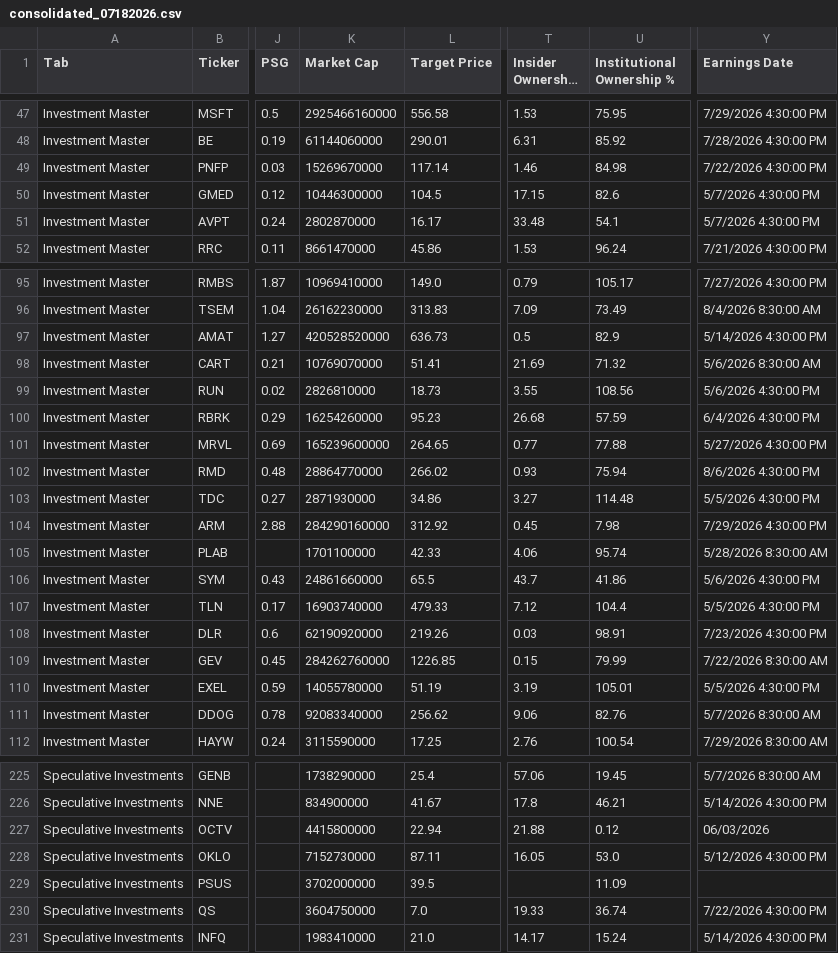
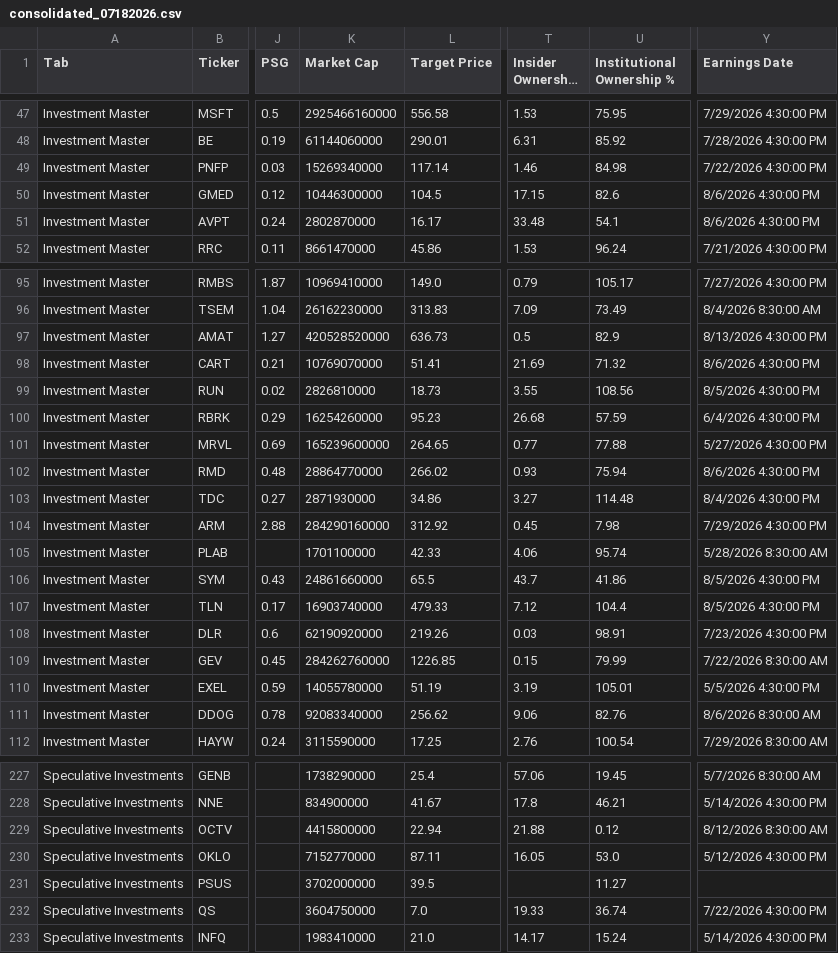
Before and after one commit to aspeez/InvestmentEngine, a CSV file: investment-engine/stock-data/consolidated_07182026.csv, drawn as a sheet; only a part is shown, gaps mark what is left out; long unchanged cells end in …; addresses are those after the commit; the diff covers the shown part only; the diff names each change by its address in the sheet, - before the commit and + after, or states it on an @@ line.

```diff
--- a/investment-engine/stock-data/consolidated_07182026.csv
+++ b/investment-engine/stock-data/consolidated_07182026.csv
-K49 (Market Cap): 15269670000
+K49 (Market Cap): 15269340000
-Y50:Y51 (Earnings Date): 5/7/2026 4:30:00 PM
+Y50:Y51 (Earnings Date): 8/6/2026 4:30:00 PM
-Y97 (Earnings Date): 5/14/2026 4:30:00 PM
+Y97 (Earnings Date): 8/13/2026 4:30:00 PM
-Y98 (Earnings Date): 5/6/2026 8:30:00 AM
+Y98 (Earnings Date): 8/6/2026 4:30:00 PM
-Y99 (Earnings Date): 5/6/2026 4:30:00 PM
+Y99 (Earnings Date): 8/5/2026 4:30:00 PM
-Y103 (Earnings Date): 5/5/2026 4:30:00 PM
+Y103 (Earnings Date): 8/4/2026 4:30:00 PM
-Y106 (Earnings Date): 5/6/2026 4:30:00 PM
+Y106 (Earnings Date): 8/5/2026 4:30:00 PM
-Y107 (Earnings Date): 5/5/2026 4:30:00 PM
+Y107 (Earnings Date): 8/5/2026 4:30:00 PM
-Y111 (Earnings Date): 5/7/2026 8:30:00 AM
+Y111 (Earnings Date): 8/6/2026 8:30:00 AM
-Y229 (Earnings Date): 06/03/2026
+Y229 (Earnings Date): 8/12/2026 8:30:00 AM
-K230 (Market Cap): 7152730000
+K230 (Market Cap): 7152770000
-U231 (Institutional Ownership %): 11.09
+U231 (Institutional Ownership %): 11.27
```
Also changed, not shown: 2 added rows and 20 edited cells elsewhere in this file.
